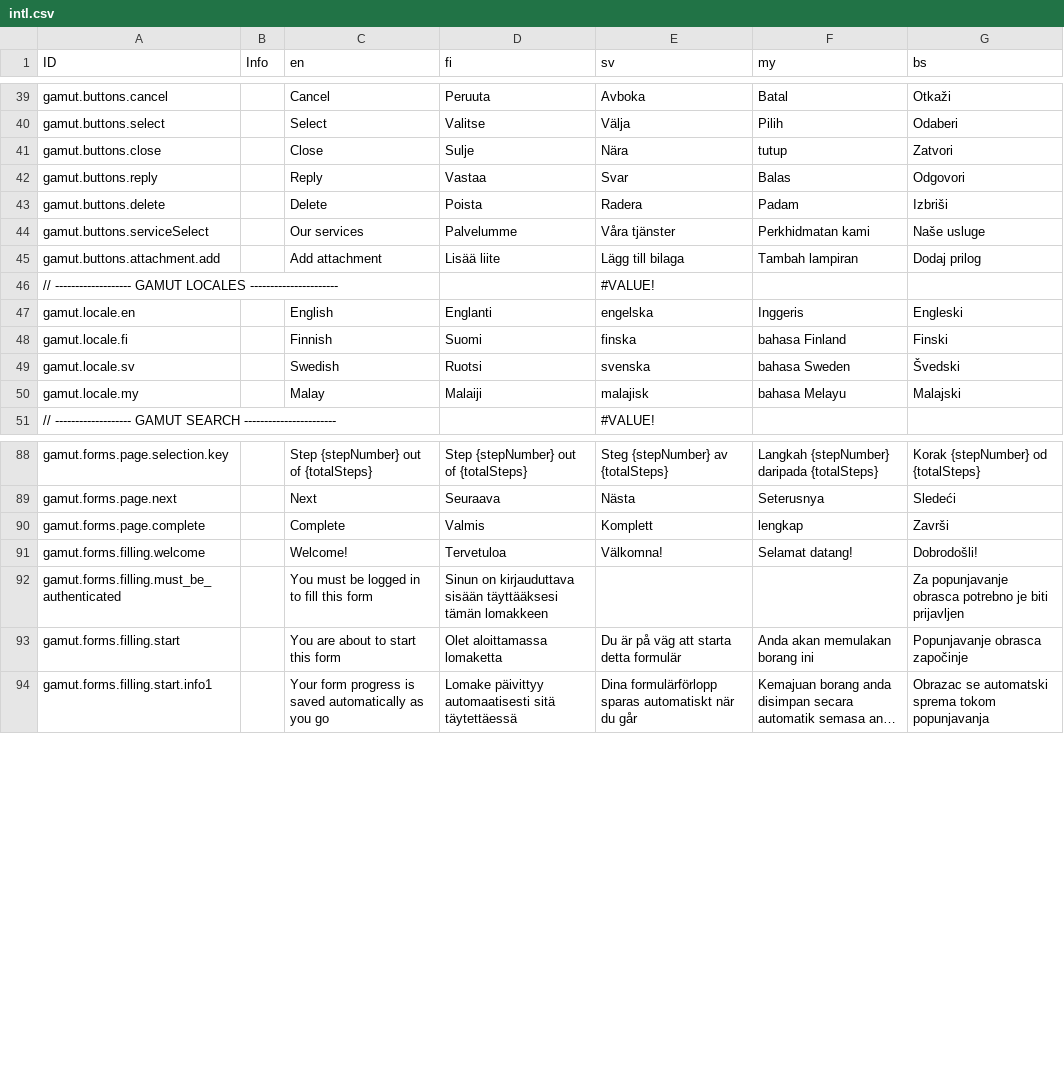
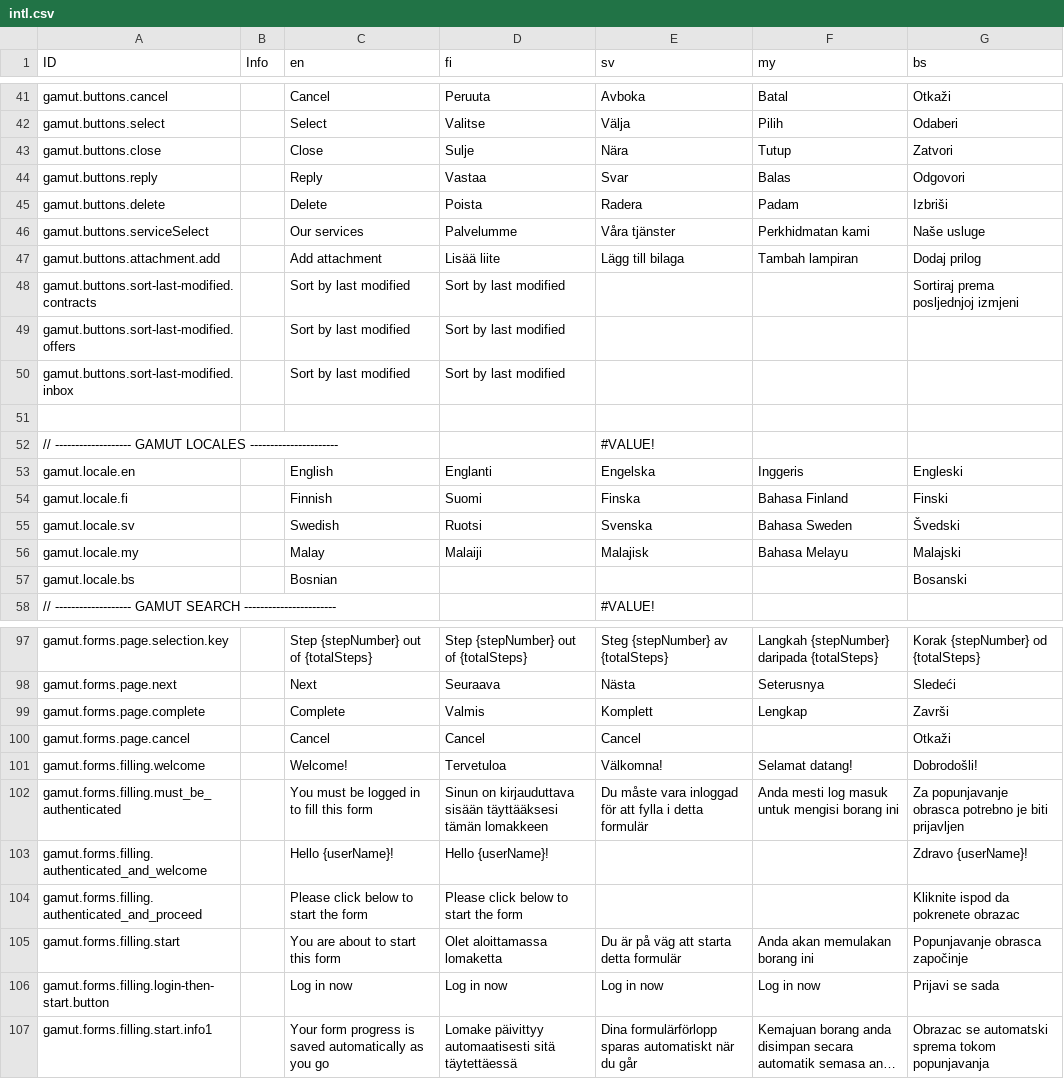
Before and after one commit to digiexpress-io/digiexpress-parent, a CSV file: ts_setup/gamut/intl.csv, drawn as a sheet; only a part is shown, gaps mark what is left out; long unchanged cells end in …; addresses are those after the commit; the diff covers the shown part only; the diff names each change by its address in the sheet, - before the commit and + after, or states it on an @@ line.

```diff
--- a/ts_setup/gamut/intl.csv
+++ b/ts_setup/gamut/intl.csv
-F43 (my): tutup
+F43 (my): Tutup
+row 48: gamut.buttons.sort-last-modified.contracts |  | Sort by last modified | Sort by last modified |  |  | Sortiraj prema posljednjoj izmjeni
+row 49: gamut.buttons.sort-last-modified.offers |  | Sort by last modified | Sort by last modified
+row 50: gamut.buttons.sort-last-modified.inbox |  | Sort by last modified | Sort by last modified
+row 51: (empty)
-E53 (sv): engelska
+E53 (sv): Engelska
-E54 (sv): finska
+E54 (sv): Finska
-F54 (my): bahasa Finland
+F54 (my): Bahasa Finland
-E55 (sv): svenska
+E55 (sv): Svenska
-F55 (my): bahasa Sweden
+F55 (my): Bahasa Sweden
-E56 (sv): malajisk
+E56 (sv): Malajisk
-F56 (my): bahasa Melayu
+F56 (my): Bahasa Melayu
+row 57: gamut.locale.bs |  | Bosnian |  |  |  | Bosanski
-F99 (my): lengkap
+F99 (my): Lengkap
+row 100: gamut.forms.page.cancel |  | Cancel | Cancel | Cancel |  | Otkaži
-E102 (sv): (empty)
+E102 (sv): Du måste vara inloggad för att fylla i detta formulär
-F102 (my): (empty)
+F102 (my): Anda mesti log masuk untuk mengisi borang ini
+row 103: gamut.forms.filling.authenticated_and_welcome |  | Hello {userName}! | Hello {userName}! |  |  | Zdravo {userName}!
+row 104: gamut.forms.filling.authenticated_and_proceed |  | Please click below to start the form | Please click below to start the form |  |  | Kliknite ispod da pokrenete obrazac
+row 106: gamut.forms.filling.login-then-start.button |  | Log in now | Log in now | Log in now | Log in now | Prijavi se sada
```
Also changed, not shown: 5 added rows and 53 edited cells elsewhere in this file.
